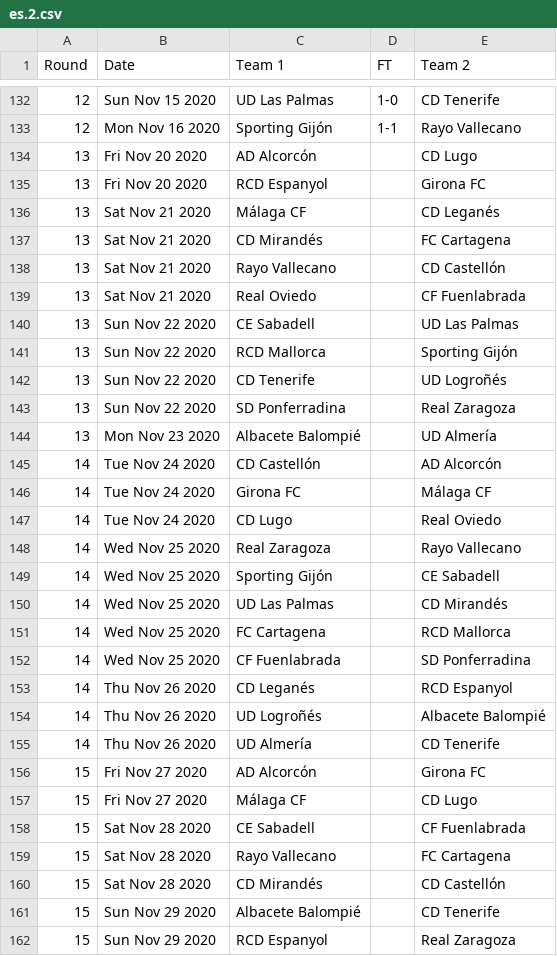
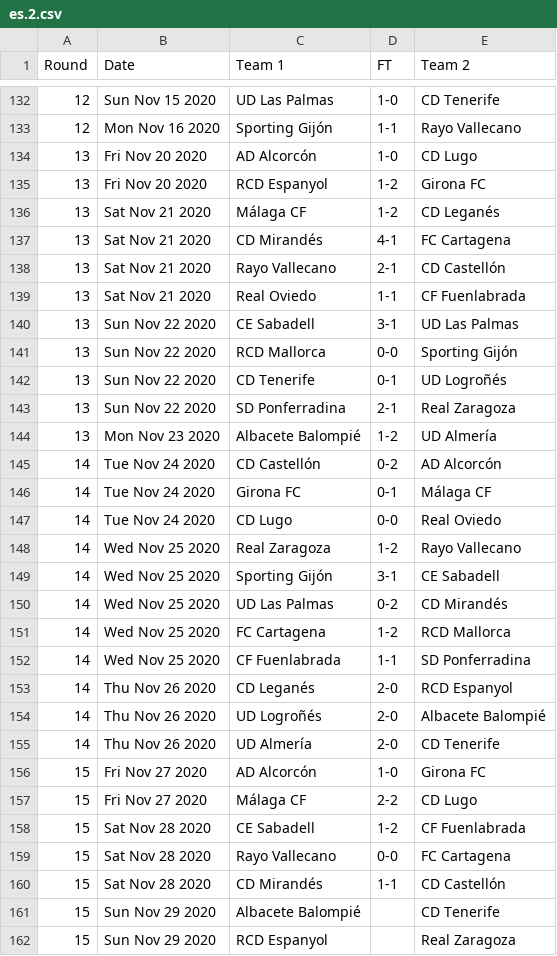
Before and after one commit to footballcsv/espana, a CSV file: 2020s/2020-21/es.2.csv, drawn as a sheet; only a part is shown, gaps mark what is left out; the diff covers the shown part only.

```diff
--- a/2020s/2020-21/es.2.csv
+++ b/2020s/2020-21/es.2.csv
@@ -133,29 +133,29 @@ Round,Date,Team 1,FT,Team 2
 12,Mon Nov 16 2020,Sporting Gijón,1-1,Rayo Vallecano
-13,Fri Nov 20 2020,AD Alcorcón,,CD Lugo
-13,Fri Nov 20 2020,RCD Espanyol,,Girona FC
-13,Sat Nov 21 2020,Málaga CF,,CD Leganés
-13,Sat Nov 21 2020,CD Mirandés,,FC Cartagena
-13,Sat Nov 21 2020,Rayo Vallecano,,CD Castellón
-13,Sat Nov 21 2020,Real Oviedo,,CF Fuenlabrada
-13,Sun Nov 22 2020,CE Sabadell,,UD Las Palmas
-13,Sun Nov 22 2020,RCD Mallorca,,Sporting Gijón
-13,Sun Nov 22 2020,CD Tenerife,,UD Logroñés
-13,Sun Nov 22 2020,SD Ponferradina,,Real Zaragoza
-13,Mon Nov 23 2020,Albacete Balompié,,UD Almería
-14,Tue Nov 24 2020,CD Castellón,,AD Alcorcón
-14,Tue Nov 24 2020,Girona FC,,Málaga CF
-14,Tue Nov 24 2020,CD Lugo,,Real Oviedo
-14,Wed Nov 25 2020,Real Zaragoza,,Rayo Vallecano
-14,Wed Nov 25 2020,Sporting Gijón,,CE Sabadell
-14,Wed Nov 25 2020,UD Las Palmas,,CD Mirandés
-14,Wed Nov 25 2020,FC Cartagena,,RCD Mallorca
-14,Wed Nov 25 2020,CF Fuenlabrada,,SD Ponferradina
-14,Thu Nov 26 2020,CD Leganés,,RCD Espanyol
-14,Thu Nov 26 2020,UD Logroñés,,Albacete Balompié
-14,Thu Nov 26 2020,UD Almería,,CD Tenerife
-15,Fri Nov 27 2020,AD Alcorcón,,Girona FC
-15,Fri Nov 27 2020,Málaga CF,,CD Lugo
-15,Sat Nov 28 2020,CE Sabadell,,CF Fuenlabrada
-15,Sat Nov 28 2020,Rayo Vallecano,,FC Cartagena
-15,Sat Nov 28 2020,CD Mirandés,,CD Castellón
+13,Fri Nov 20 2020,AD Alcorcón,1-0,CD Lugo
+13,Fri Nov 20 2020,RCD Espanyol,1-2,Girona FC
+13,Sat Nov 21 2020,Málaga CF,1-2,CD Leganés
+13,Sat Nov 21 2020,CD Mirandés,4-1,FC Cartagena
+13,Sat Nov 21 2020,Rayo Vallecano,2-1,CD Castellón
+13,Sat Nov 21 2020,Real Oviedo,1-1,CF Fuenlabrada
+13,Sun Nov 22 2020,CE Sabadell,3-1,UD Las Palmas
+13,Sun Nov 22 2020,RCD Mallorca,0-0,Sporting Gijón
+13,Sun Nov 22 2020,CD Tenerife,0-1,UD Logroñés
+13,Sun Nov 22 2020,SD Ponferradina,2-1,Real Zaragoza
+13,Mon Nov 23 2020,Albacete Balompié,1-2,UD Almería
+14,Tue Nov 24 2020,CD Castellón,0-2,AD Alcorcón
+14,Tue Nov 24 2020,Girona FC,0-1,Málaga CF
+14,Tue Nov 24 2020,CD Lugo,0-0,Real Oviedo
+14,Wed Nov 25 2020,Real Zaragoza,1-2,Rayo Vallecano
+14,Wed Nov 25 2020,Sporting Gijón,3-1,CE Sabadell
+14,Wed Nov 25 2020,UD Las Palmas,0-2,CD Mirandés
+14,Wed Nov 25 2020,FC Cartagena,1-2,RCD Mallorca
+14,Wed Nov 25 2020,CF Fuenlabrada,1-1,SD Ponferradina
+14,Thu Nov 26 2020,CD Leganés,2-0,RCD Espanyol
+14,Thu Nov 26 2020,UD Logroñés,2-0,Albacete Balompié
+14,Thu Nov 26 2020,UD Almería,2-0,CD Tenerife
+15,Fri Nov 27 2020,AD Alcorcón,1-0,Girona FC
+15,Fri Nov 27 2020,Málaga CF,2-2,CD Lugo
+15,Sat Nov 28 2020,CE Sabadell,1-2,CF Fuenlabrada
+15,Sat Nov 28 2020,Rayo Vallecano,0-0,FC Cartagena
+15,Sat Nov 28 2020,CD Mirandés,1-1,CD Castellón
 15,Sun Nov 29 2020,Albacete Balompié,,CD Tenerife
```
Also changed, not shown: 7 added rows, 7 removed rows, 24 moved rows and 17 edited cells elsewhere in this file, 2020s/2020-21/es.1.csv.
